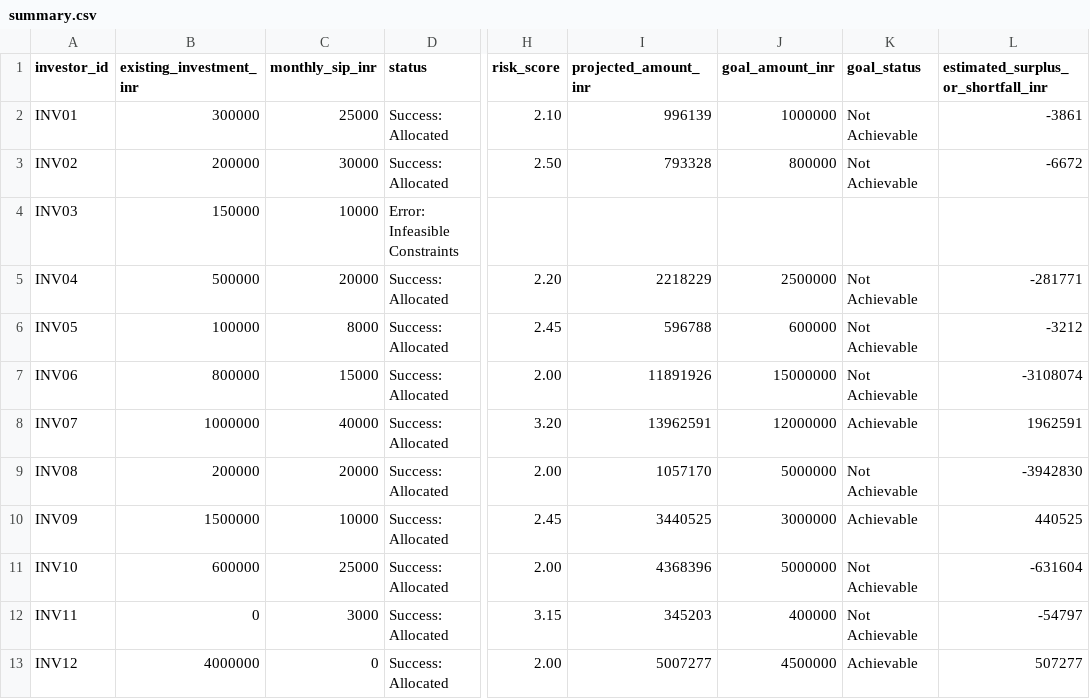
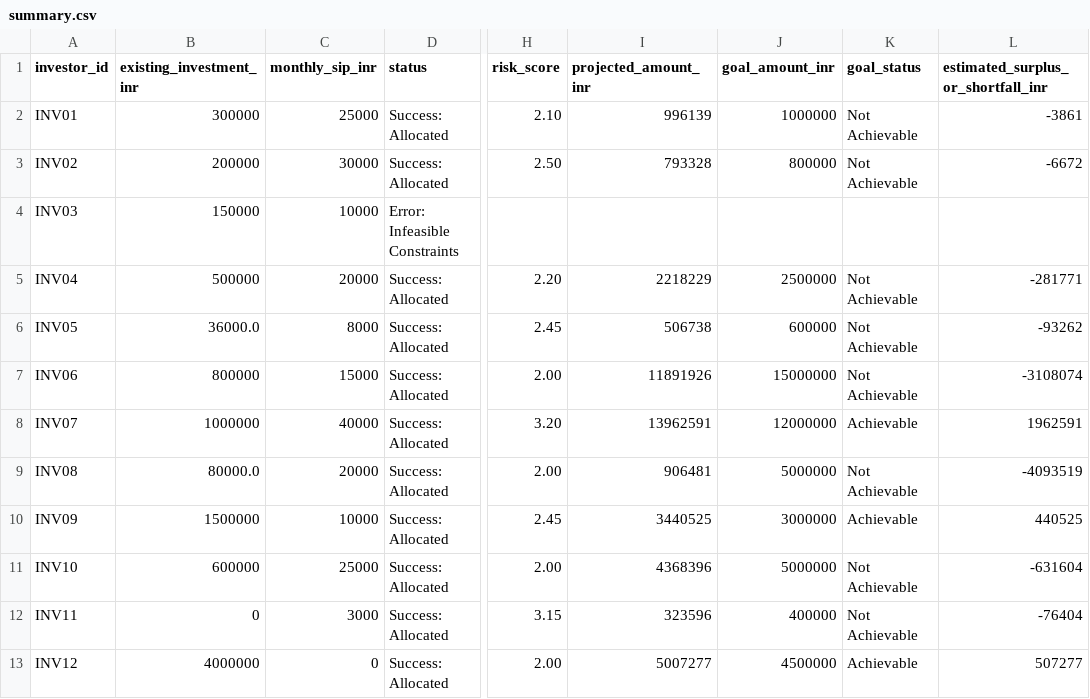
Before and after one commit to vinayakchoudhary/smartwealth, a CSV file: out/summary.csv, drawn as a sheet; only a part is shown, gaps mark what is left out; the diff names each change by its address in the sheet, - before the commit and + after, or states it on an @@ line.

Commit message:
Added dealing with emergency_fund less than 3 months

```diff
--- a/out/summary.csv
+++ b/out/summary.csv
-B6 (existing_investment_inr): 100000
+B6 (existing_investment_inr): 36000.0
-I6 (projected_amount_inr): 596788
+I6 (projected_amount_inr): 506738
-L6: -3212
+L6: -93262
-B9 (existing_investment_inr): 200000
+B9 (existing_investment_inr): 80000.0
-I9 (projected_amount_inr): 1057170
+I9 (projected_amount_inr): 906481
-L9: -3942830
+L9: -4093519
-I12 (projected_amount_inr): 345203
+I12 (projected_amount_inr): 323596
-L12: -54797
+L12: -76404
```
Also changed, not shown: out/allotment.csv, 1 other file.
